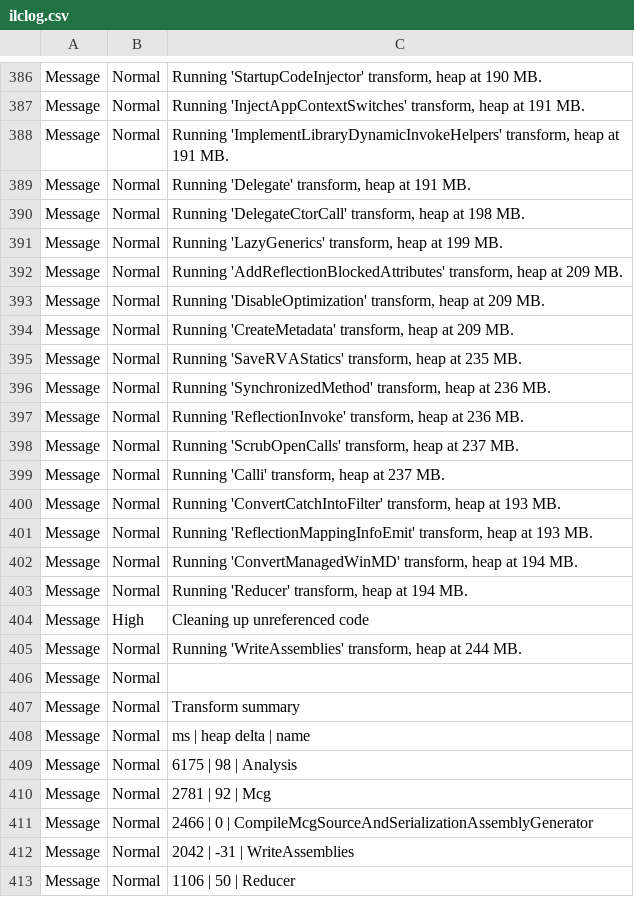
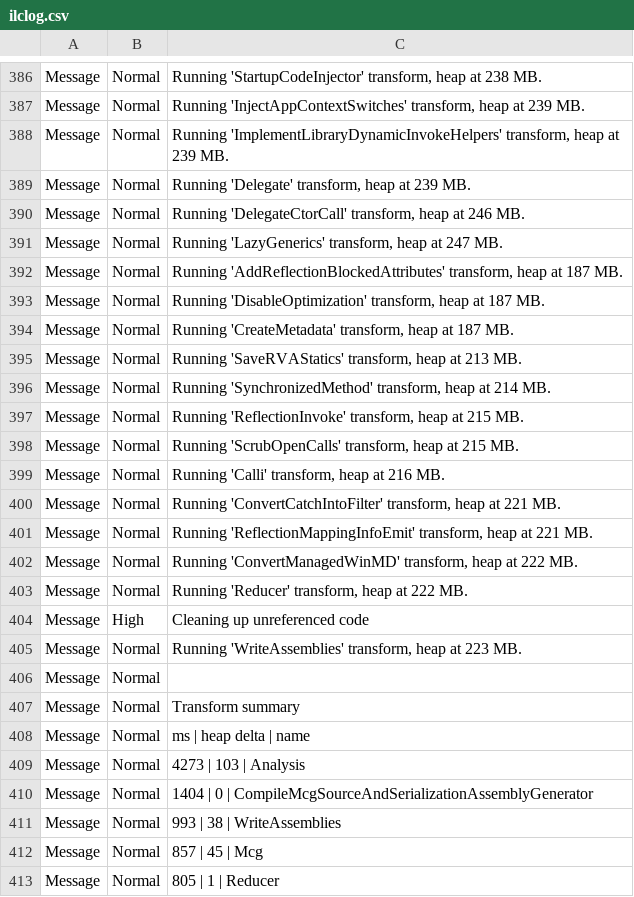
Before and after one commit to crclayton/custom-cortana-commands-template, a CSV file: CustomCortanaCommands/obj/x86/Release/ilc/ilclog.csv, drawn as a sheet; only a part is shown, gaps mark what is left out; the diff covers the shown part only.

```diff
--- a/CustomCortanaCommands/obj/x86/Release/ilc/ilclog.csv
+++ b/CustomCortanaCommands/obj/x86/Release/ilc/ilclog.csv
@@ -386,21 +386,21 @@
-"Message",Normal,"Running 'StartupCodeInjector' transform, heap at 190 MB."
-"Message",Normal,"Running 'InjectAppContextSwitches' transform, heap at 191 MB."
-"Message",Normal,"Running 'ImplementLibraryDynamicInvokeHelpers' transform, heap at 191 MB."
-"Message",Normal,"Running 'Delegate' transform, heap at 191 MB."
-"Message",Normal,"Running 'DelegateCtorCall' transform, heap at 198 MB."
-"Message",Normal,"Running 'LazyGenerics' transform, heap at 199 MB."
-"Message",Normal,"Running 'AddReflectionBlockedAttributes' transform, heap at 209 MB."
-"Message",Normal,"Running 'DisableOptimization' transform, heap at 209 MB."
-"Message",Normal,"Running 'CreateMetadata' transform, heap at 209 MB."
-"Message",Normal,"Running 'SaveRVAStatics' transform, heap at 235 MB."
-"Message",Normal,"Running 'SynchronizedMethod' transform, heap at 236 MB."
-"Message",Normal,"Running 'ReflectionInvoke' transform, heap at 236 MB."
-"Message",Normal,"Running 'ScrubOpenCalls' transform, heap at 237 MB."
-"Message",Normal,"Running 'Calli' transform, heap at 237 MB."
-"Message",Normal,"Running 'ConvertCatchIntoFilter' transform, heap at 193 MB."
-"Message",Normal,"Running 'ReflectionMappingInfoEmit' transform, heap at 193 MB."
-"Message",Normal,"Running 'ConvertManagedWinMD' transform, heap at 194 MB."
-"Message",Normal,"Running 'Reducer' transform, heap at 194 MB."
+"Message",Normal,"Running 'StartupCodeInjector' transform, heap at 238 MB."
+"Message",Normal,"Running 'InjectAppContextSwitches' transform, heap at 239 MB."
+"Message",Normal,"Running 'ImplementLibraryDynamicInvokeHelpers' transform, heap at 239 MB."
+"Message",Normal,"Running 'Delegate' transform, heap at 239 MB."
+"Message",Normal,"Running 'DelegateCtorCall' transform, heap at 246 MB."
+"Message",Normal,"Running 'LazyGenerics' transform, heap at 247 MB."
+"Message",Normal,"Running 'AddReflectionBlockedAttributes' transform, heap at 187 MB."
+"Message",Normal,"Running 'DisableOptimization' transform, heap at 187 MB."
+"Message",Normal,"Running 'CreateMetadata' transform, heap at 187 MB."
+"Message",Normal,"Running 'SaveRVAStatics' transform, heap at 213 MB."
+"Message",Normal,"Running 'SynchronizedMethod' transform, heap at 214 MB."
+"Message",Normal,"Running 'ReflectionInvoke' transform, heap at 215 MB."
+"Message",Normal,"Running 'ScrubOpenCalls' transform, heap at 215 MB."
+"Message",Normal,"Running 'Calli' transform, heap at 216 MB."
+"Message",Normal,"Running 'ConvertCatchIntoFilter' transform, heap at 221 MB."
+"Message",Normal,"Running 'ReflectionMappingInfoEmit' transform, heap at 221 MB."
+"Message",Normal,"Running 'ConvertManagedWinMD' transform, heap at 222 MB."
+"Message",Normal,"Running 'Reducer' transform, heap at 222 MB."
 "Message",High,"Cleaning up unreferenced code"
-"Message",Normal,"Running 'WriteAssemblies' transform, heap at 244 MB."
+"Message",Normal,"Running 'WriteAssemblies' transform, heap at 223 MB."
 "Message",Normal,""
@@ -408,6 +408,6 @@
 "Message",Normal,"   ms | heap delta | name"
-"Message",Normal,"  6175 |         98 | Analysis"
-"Message",Normal,"  2781 |         92 | Mcg"
-"Message",Normal,"  2466 |          0 | CompileMcgSourceAndSerializationAssemblyGenerator"
-"Message",Normal,"  2042 |        -31 | WriteAssemblies"
-"Message",Normal,"  1106 |         50 | Reducer"
+"Message",Normal,"  4273 |        103 | Analysis"
+"Message",Normal,"  1404 |          0 | CompileMcgSourceAndSerializationAssemblyGenerator"
+"Message",Normal,"   993 |         38 | WriteAssemblies"
+"Message",Normal,"   857 |         45 | Mcg"
+"Message",Normal,"   805 |          1 | Reducer"
```
Also changed, not shown: 5 added rows, 5 removed rows and 84 edited cells elsewhere in this file, CustomCortanaCommands/obj/x86/Release/ilc/intermediate/ILTransformed/CustomCortanaCommands.csv, CustomCortanaCommands/obj/x86/Release/ilc/intermediate/ILTransformed/CustomCortanaCommands.reflectionlog.csv, 39 other files.
